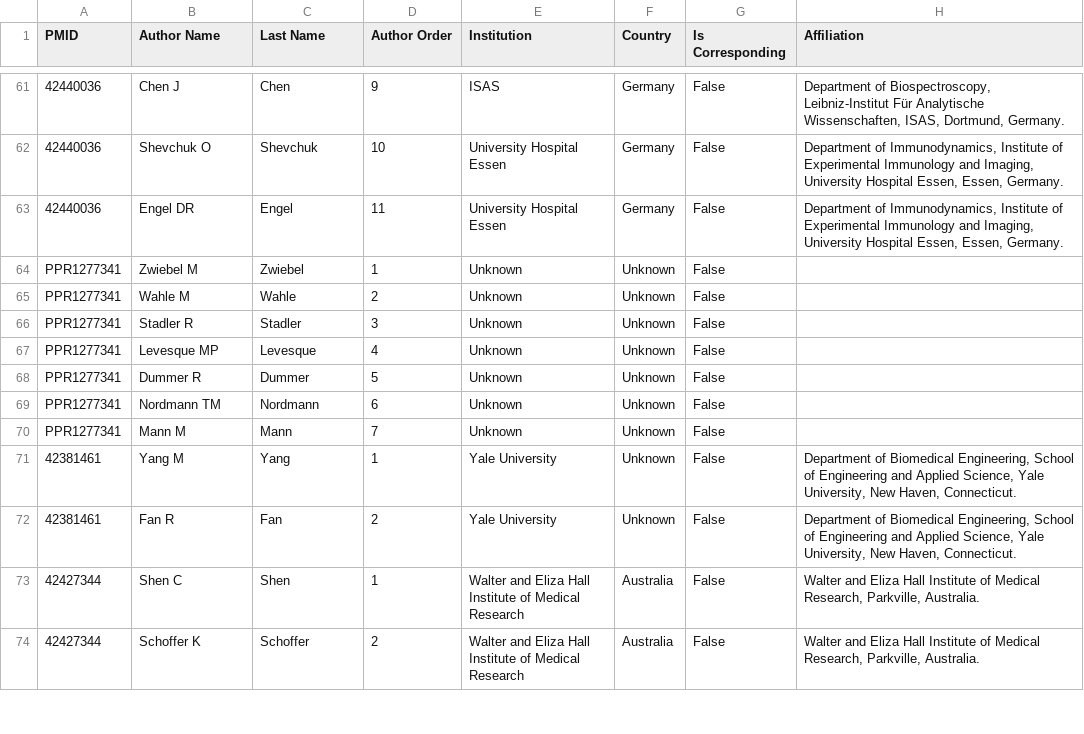
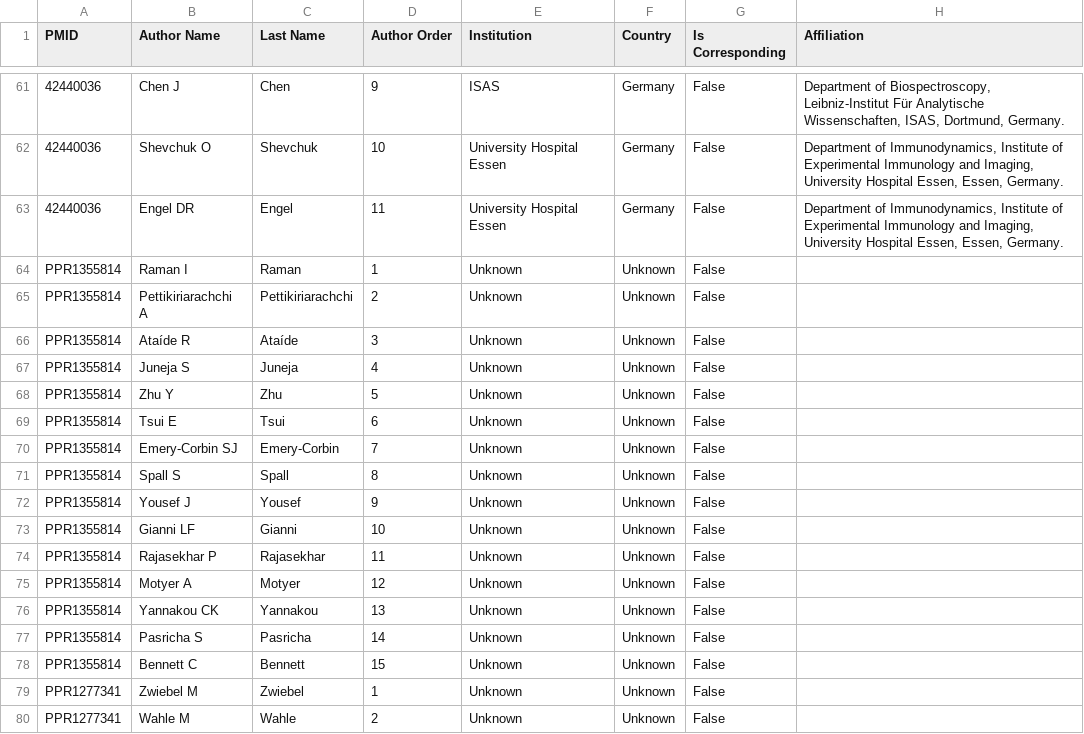
Before and after one commit to josenimo/DVP-dashboard, a CSV file: dvp_authors.csv, drawn as a sheet; only a part is shown, gaps mark what is left out; the shorter side is filled out with more unchanged rows; the diff covers the shown part only; the diff names each change by its address in the sheet, - before the commit and + after, or states it on an @@ line.

```diff
--- a/dvp_authors.csv
+++ b/dvp_authors.csv
+row 64: PPR1355814 | Raman I | Raman | 1 | Unknown | Unknown | False
+row 65: PPR1355814 | Pettikiriarachchi A | Pettikiriarachchi | 2 | Unknown | Unknown | False
+row 66: PPR1355814 | Ataíde R | Ataíde | 3 | Unknown | Unknown | False
+row 67: PPR1355814 | Juneja S | Juneja | 4 | Unknown | Unknown | False
+row 68: PPR1355814 | Zhu Y | Zhu | 5 | Unknown | Unknown | False
+row 69: PPR1355814 | Tsui E | Tsui | 6 | Unknown | Unknown | False
+row 70: PPR1355814 | Emery-Corbin SJ | Emery-Corbin | 7 | Unknown | Unknown | False
+row 71: PPR1355814 | Spall S | Spall | 8 | Unknown | Unknown | False
+row 72: PPR1355814 | Yousef J | Yousef | 9 | Unknown | Unknown | False
+row 73: PPR1355814 | Gianni LF | Gianni | 10 | Unknown | Unknown | False
+row 74: PPR1355814 | Rajasekhar P | Rajasekhar | 11 | Unknown | Unknown | False
+row 75: PPR1355814 | Motyer A | Motyer | 12 | Unknown | Unknown | False
+row 76: PPR1355814 | Yannakou CK | Yannakou | 13 | Unknown | Unknown | False
+row 77: PPR1355814 | Pasricha S | Pasricha | 14 | Unknown | Unknown | False
+row 78: PPR1355814 | Bennett C | Bennett | 15 | Unknown | Unknown | False
```
Also changed, not shown: 14 moved rows elsewhere in this file, deep_visual_proteomics_papers.csv, dvp_bipartite_nodes.csv, 11 other files.
